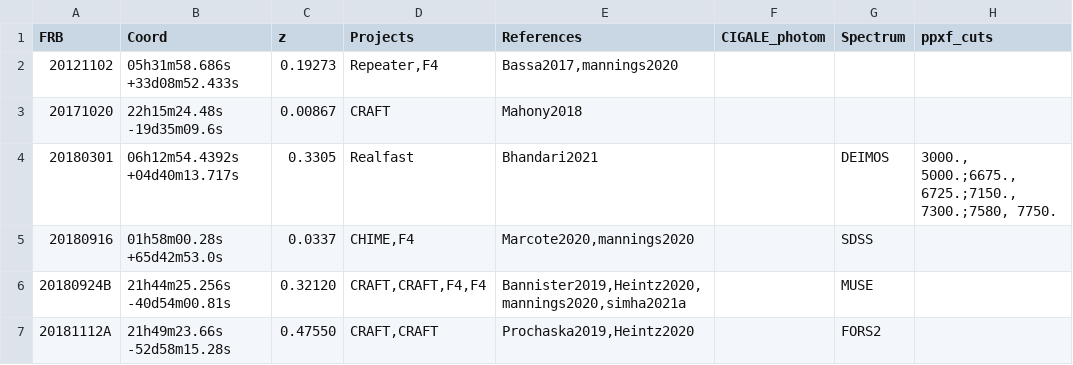
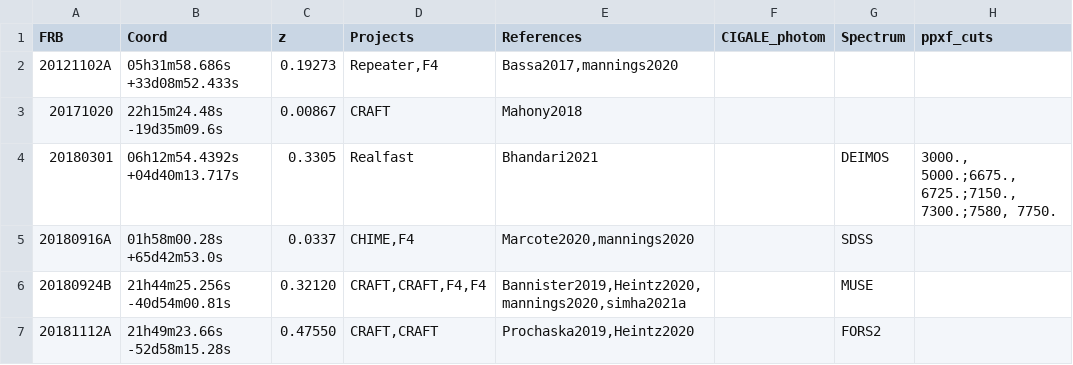
Before and after one commit to FRBs/FRB, a CSV file: frb/data/Galaxies/public_hosts.csv, drawn as a sheet; only a part is shown; the diff names each change by its address in the sheet, - before the commit and + after, or states it on an @@ line.

```diff
--- a/frb/data/Galaxies/public_hosts.csv
+++ b/frb/data/Galaxies/public_hosts.csv
-A2 (FRB): 20121102
+A2 (FRB): 20121102A
-A5 (FRB): 20180916
+A5 (FRB): 20180916A
```
Also changed, not shown: 4 other files.
